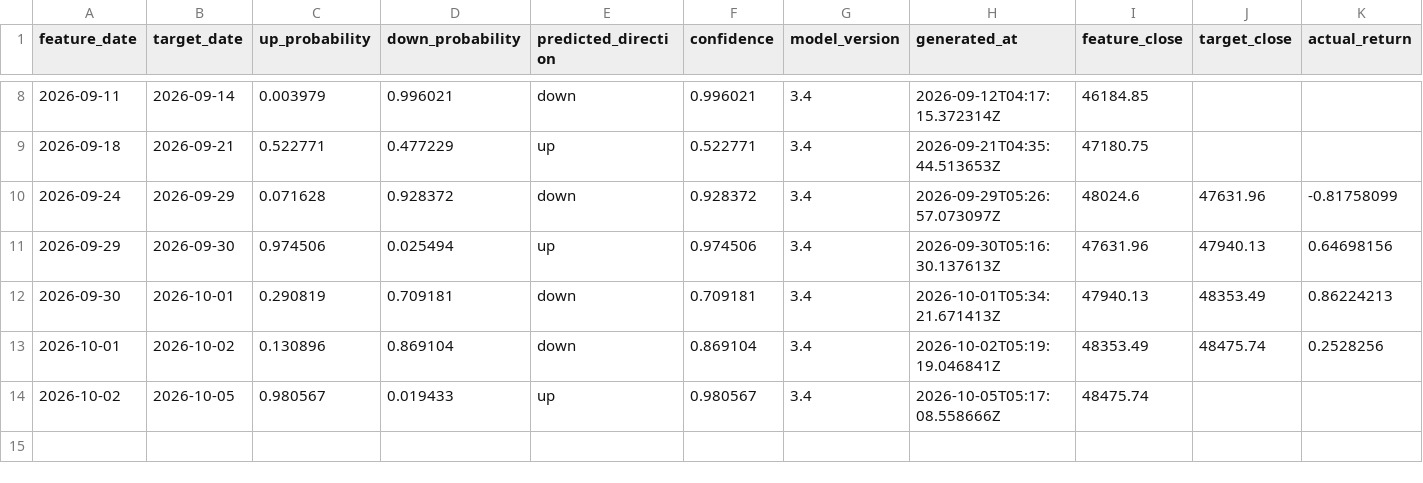
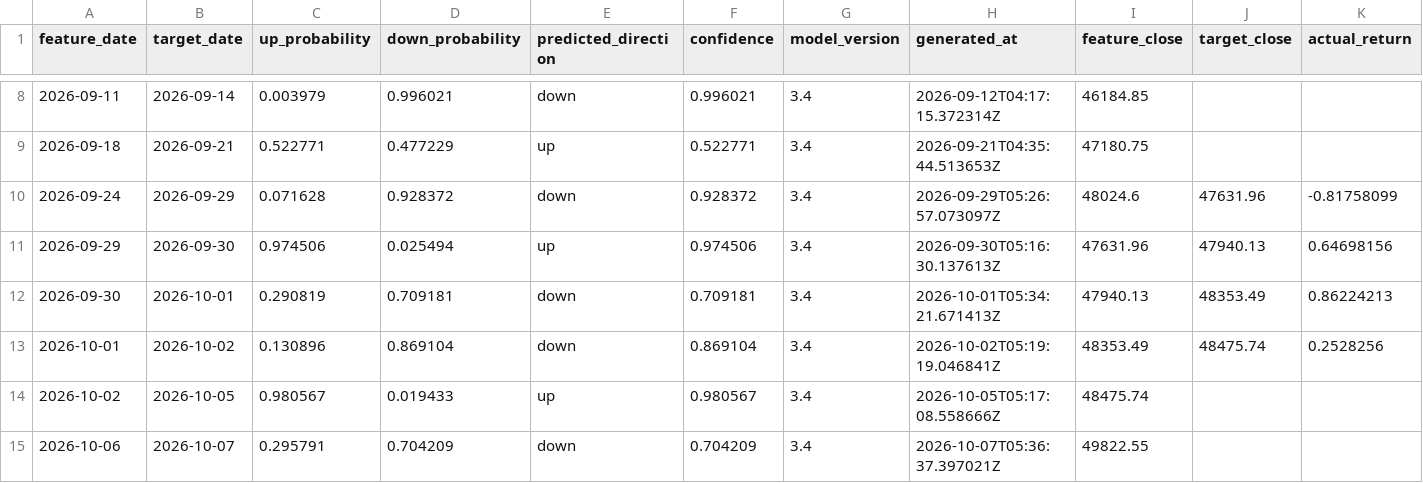
Before and after one commit to Skyripples/taiwan_stock_analysis_platform, a CSV file: data/history/prediction_history.csv, drawn as a sheet; only a part is shown, gaps mark what is left out; rows hold the shown columns only; the diff names each change by its address in the sheet, - before the commit and + after, or states it on an @@ line.

```diff
--- a/data/history/prediction_history.csv
+++ b/data/history/prediction_history.csv
+row 15: 2026-10-06 | 2026-10-07 | 0.295791 | 0.704209 | down | 0.704209 | 3.4 | 2026-10-07T05:36:37.397021Z | 49822.55
```
Also changed, not shown: data/history/chips_daily.csv, data/history/market_daily.csv, 36 other files.
